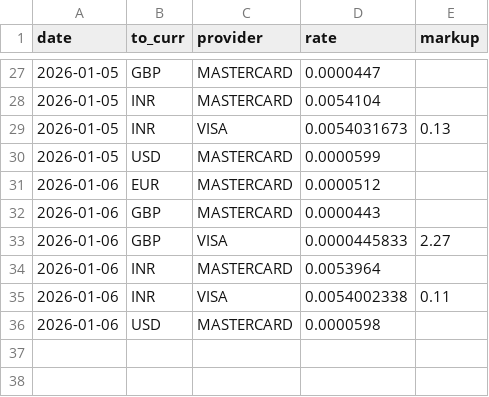
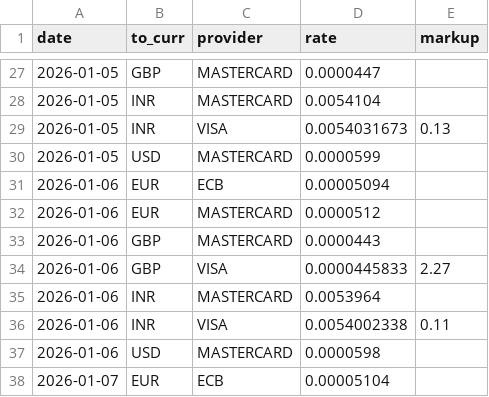
Before and after one commit to avishj/ForexRadar, a CSV file: db/IDR/2026.csv, drawn as a sheet; only a part is shown, gaps mark what is left out.

```diff
--- a/db/IDR/2026.csv
+++ b/db/IDR/2026.csv
@@ -30,2 +30,3 @@ date,to_curr,provider,rate,markup
 2026-01-05,USD,MASTERCARD,0.0000599,
+2026-01-06,EUR,ECB,0.00005094,
 2026-01-06,EUR,MASTERCARD,0.0000512,
@@ -36 +37,2 @@ date,to_curr,provider,rate,markup
 2026-01-06,USD,MASTERCARD,0.0000598,
+2026-01-07,EUR,ECB,0.00005104,
```
Also changed, not shown: db/DKK/2026.csv, db/EUR/2026.csv, 27 other files.
